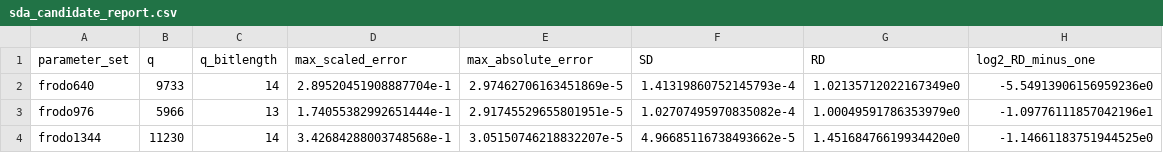
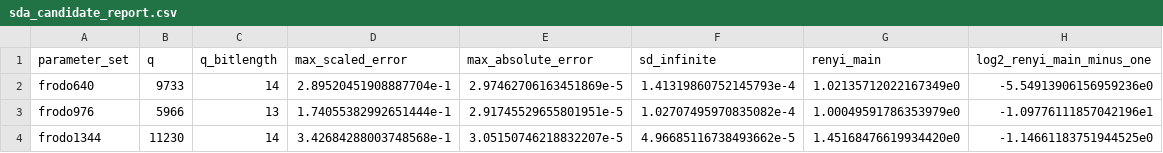
Before and after one commit to Make1205/SDA-CDT_Speed-Test, a CSV file: generated/sda_candidate_report.csv, drawn as a sheet.

```diff
--- a/generated/sda_candidate_report.csv
+++ b/generated/sda_candidate_report.csv
@@ -1,2 +1,2 @@
-parameter_set,q,q_bitlength,max_scaled_error,max_absolute_error,SD,RD,log2_RD_minus_one
+parameter_set,q,q_bitlength,max_scaled_error,max_absolute_error,sd_infinite,renyi_main,log2_renyi_main_minus_one
 frodo640,9733,14,2.89520451908887704e-1,2.97462706163451869e-5,1.41319860752145793e-4,1.02135712022167349e0,-5.54913906156959236e0
```
Also changed, not shown: generated/sda_metrics.csv, 9 other files.
